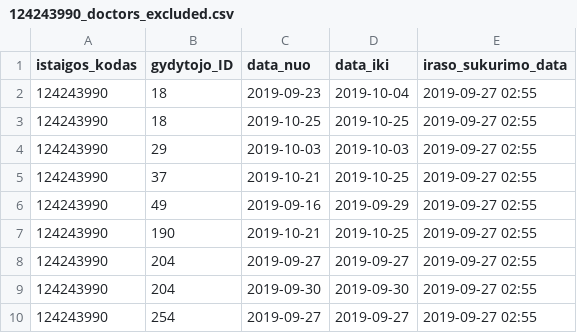
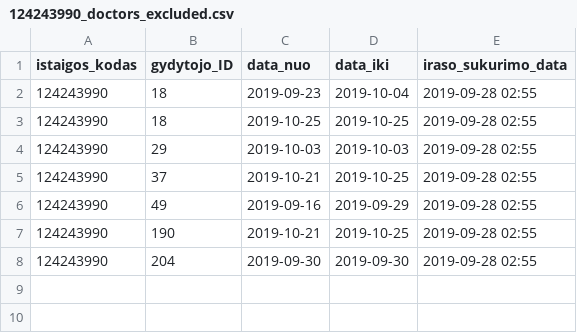
Before and after one commit to vilnius/naujininku-poliklinika, a CSV file: 124243990_doctors_excluded.csv, drawn as a sheet.

```diff
--- a/124243990_doctors_excluded.csv
+++ b/124243990_doctors_excluded.csv
@@ -1,10 +1,8 @@
 istaigos_kodas;gydytojo_ID;data_nuo;data_iki;iraso_sukurimo_data
-124243990;18;2019-09-23;2019-10-04;2019-09-27 02:55
-124243990;18;2019-10-25;2019-10-25;2019-09-27 02:55
-124243990;29;2019-10-03;2019-10-03;2019-09-27 02:55
-124243990;37;2019-10-21;2019-10-25;2019-09-27 02:55
-124243990;49;2019-09-16;2019-09-29;2019-09-27 02:55
-124243990;190;2019-10-21;2019-10-25;2019-09-27 02:55
-124243990;204;2019-09-27;2019-09-27;2019-09-27 02:55
-124243990;204;2019-09-30;2019-09-30;2019-09-27 02:55
-124243990;254;2019-09-27;2019-09-27;2019-09-27 02:55
+124243990;18;2019-09-23;2019-10-04;2019-09-28 02:55
+124243990;18;2019-10-25;2019-10-25;2019-09-28 02:55
+124243990;29;2019-10-03;2019-10-03;2019-09-28 02:55
+124243990;37;2019-10-21;2019-10-25;2019-09-28 02:55
+124243990;49;2019-09-16;2019-09-29;2019-09-28 02:55
+124243990;190;2019-10-21;2019-10-25;2019-09-28 02:55
+124243990;204;2019-09-30;2019-09-30;2019-09-28 02:55
```
Also changed, not shown: 124243990_family_doctors_list.csv, 124243990_free_registrations.csv.
